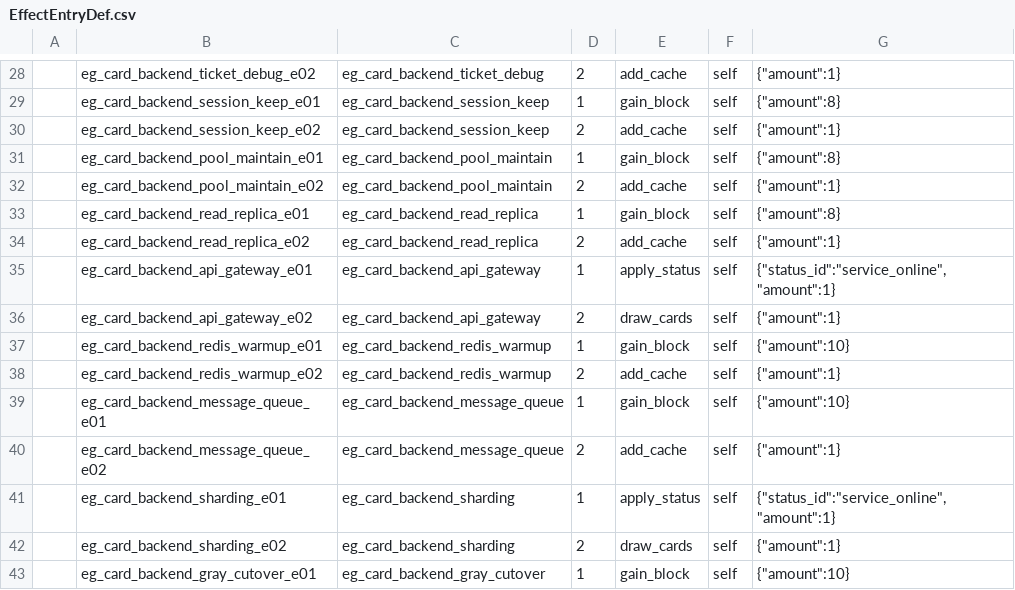
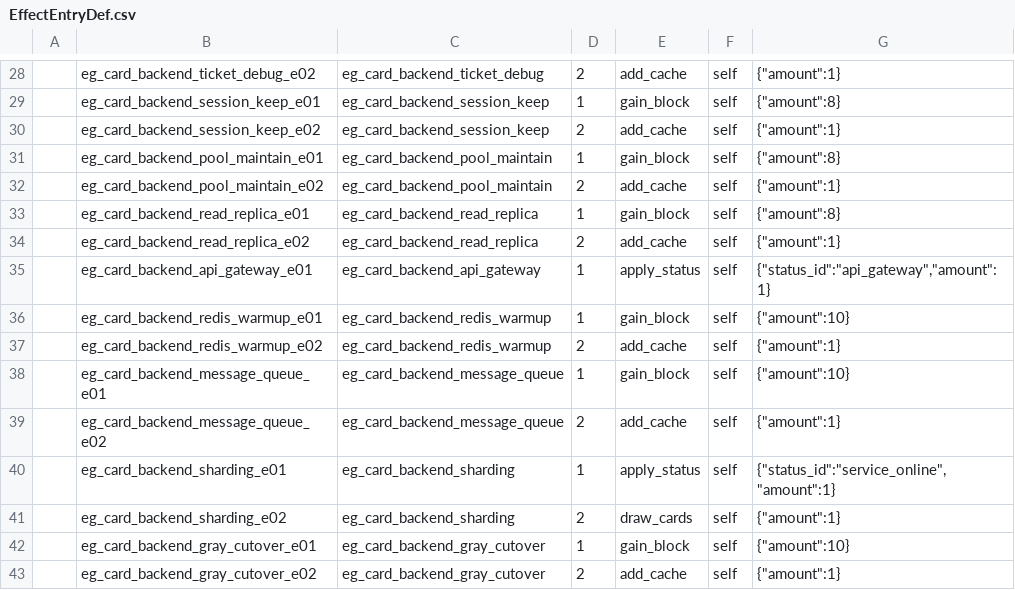
Before and after one commit to k1ngr4m/withgai, a CSV file: DataTables/Datas/EffectEntryDef.csv, drawn as a sheet; only a part is shown, gaps mark what is left out; the shorter side is filled out with more unchanged rows.

```diff
--- a/DataTables/Datas/EffectEntryDef.csv
+++ b/DataTables/Datas/EffectEntryDef.csv
@@ -34,4 +34,3 @@
 ,eg_card_backend_read_replica_e02,eg_card_backend_read_replica,2,add_cache,self,"{""amount"":1}"
-,eg_card_backend_api_gateway_e01,eg_card_backend_api_gateway,1,apply_status,self,"{""status_id"":""service_online"",""amount"":1}"
-,eg_card_backend_api_gateway_e02,eg_card_backend_api_gateway,2,draw_cards,self,"{""amount"":1}"
+,eg_card_backend_api_gateway_e01,eg_card_backend_api_gateway,1,apply_status,self,"{""status_id"":""api_gateway"",""amount"":1}"
 ,eg_card_backend_redis_warmup_e01,eg_card_backend_redis_warmup,1,gain_block,self,"{""amount"":10}"
```
Also changed, not shown: DataTables/Datas/CardDef.csv, DataTables/Datas/EffectGroupDef.csv, 13 other files.
